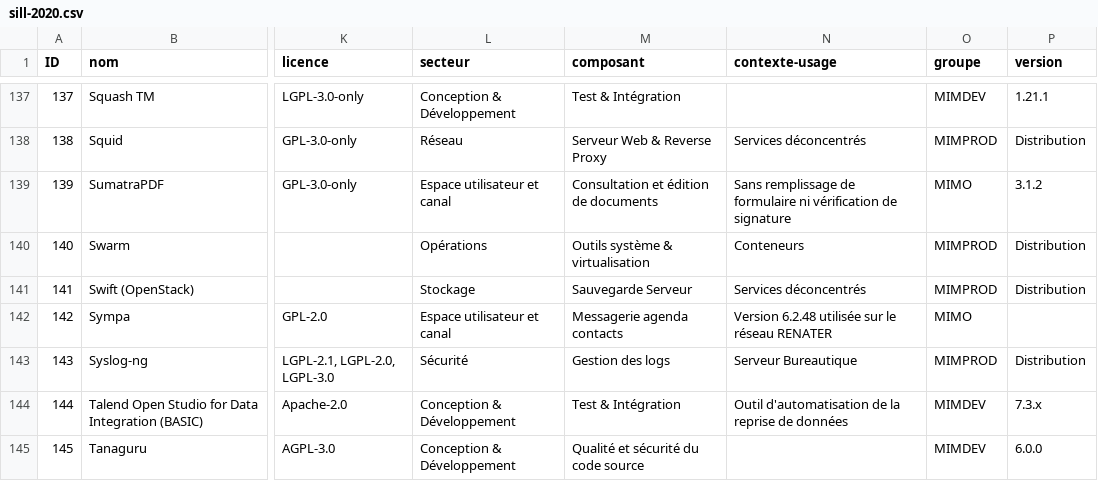
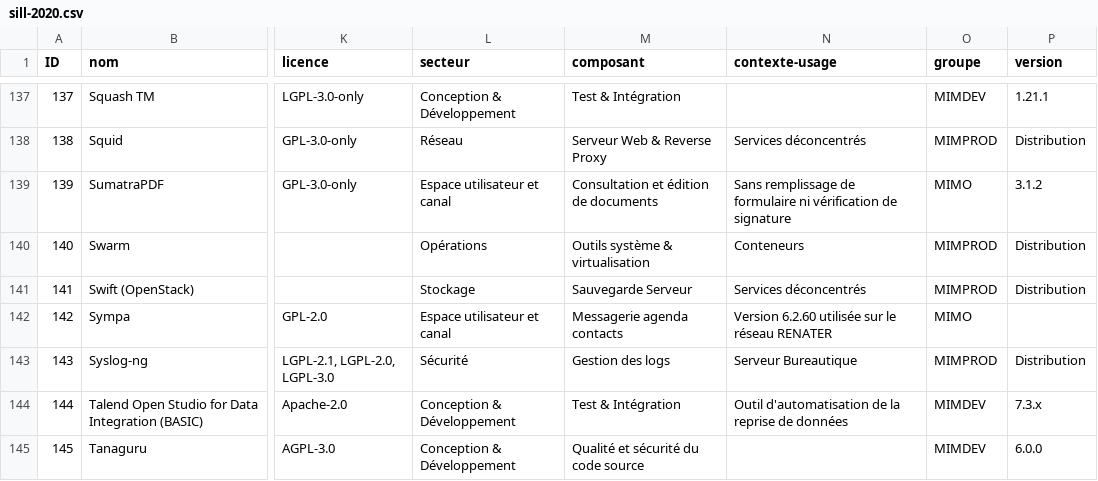
Before and after one commit to dzc34/sill, a CSV file: 2020/sill-2020.csv, drawn as a sheet; only a part is shown, gaps mark what is left out; the diff names each change by its address in the sheet, - before the commit and + after, or states it on an @@ line.

Commit message:
Update sill-2020.csv
Nouvelle version recommandée de Sympa

```diff
--- a/2020/sill-2020.csv
+++ b/2020/sill-2020.csv
-N142 (contexte-usage): Version 6.2.48 utilisée sur le réseau RENATER
+N142 (contexte-usage): Version 6.2.60 utilisée sur le réseau RENATER
```
